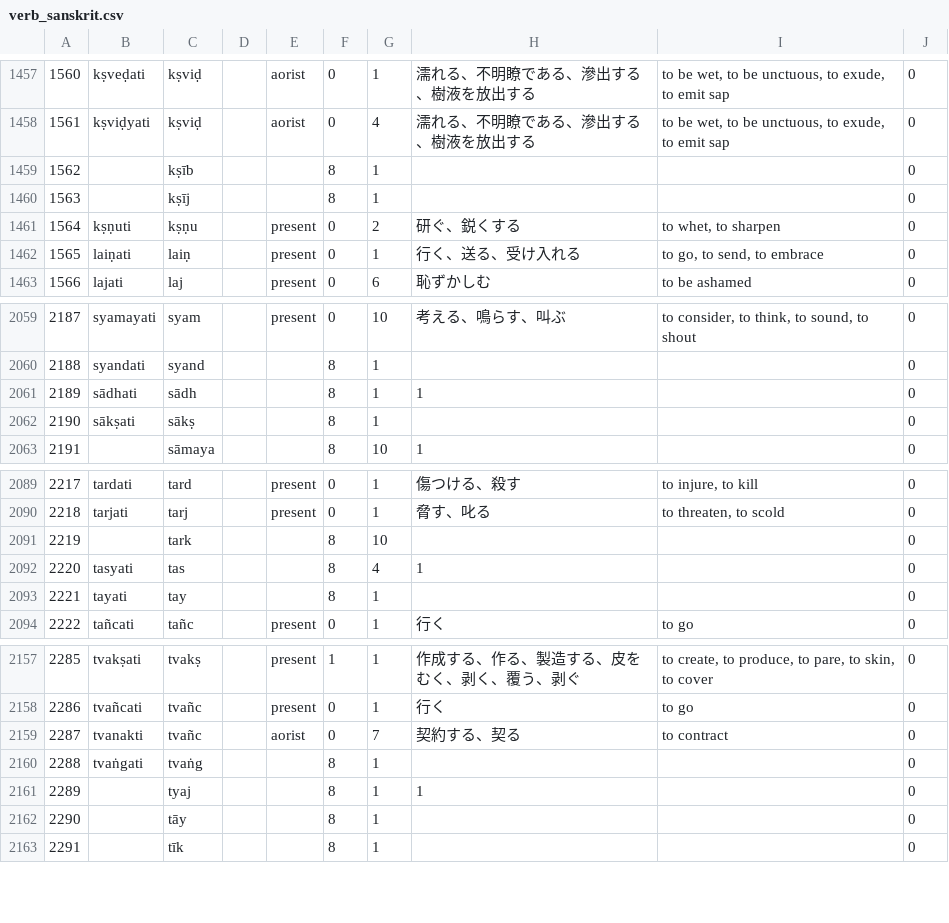
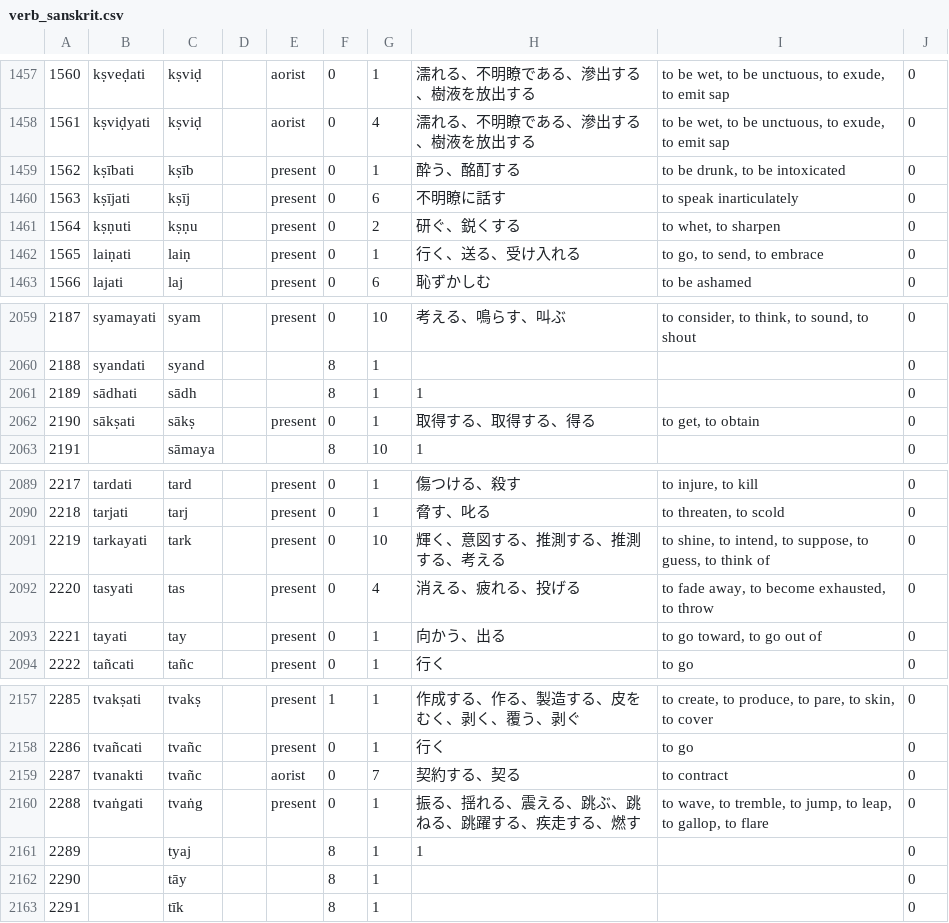
Before and after one commit to Anarcho-Hacktivist-JP/indoeuropean_dictionary, a CSV file: 起動方法・参考サイト/DB/verb_sanskrit.csv, drawn as a sheet; only a part is shown, gaps mark what is left out; the diff names each change by its address in the sheet, - before the commit and + after, or states it on an @@ line.

```diff
--- a/起動方法・参考サイト/DB/verb_sanskrit.csv
+++ b/起動方法・参考サイト/DB/verb_sanskrit.csv
-B1459: (empty)
+B1459: kṣībati
-E1459:E1460: (empty)
+E1459:E1460: present
-F1459:F1460: 8
+F1459:F1460: 0
-H1459: (empty)
+H1459: 酔う、酩酊する
-I1459: (empty)
+I1459: to be drunk, to be intoxicated
-B1460: (empty)
+B1460: kṣījati
-G1460: 1
+G1460: 6
-H1460: (empty)
+H1460: 不明瞭に話す
-I1460: (empty)
+I1460: to speak inarticulately
-E2062: (empty)
+E2062: present
-F2062: 8
+F2062: 0
-H2062: (empty)
+H2062: 取得する、取得する、得る
-I2062: (empty)
+I2062: to get, to obtain
-B2091: (empty)
+B2091: tarkayati
-E2091:E2093: (empty)
+E2091:E2093: present
-F2091:F2093: 8
+F2091:F2093: 0
-H2091: (empty)
+H2091: 輝く、意図する、推測する、推測する、考える
-I2091: (empty)
+I2091: to shine, to intend, to suppose, to guess, to think of
-H2092: 1
+H2092: 消える、疲れる、投げる
-I2092: (empty)
+I2092: to fade away, to become exhausted, to throw
-H2093: (empty)
+H2093: 向かう、出る
-I2093: (empty)
+I2093: to go toward, to go out of
-E2160: (empty)
+E2160: present
-F2160: 8
+F2160: 0
-H2160: (empty)
+H2160: 振る、揺れる、震える、跳ぶ、跳ねる、跳躍する、疾走する、燃す
-I2160: (empty)
+I2160: to wave, to tremble, to jump, to leap, to gallop, to flare
```
Also changed, not shown: 10 other files.
